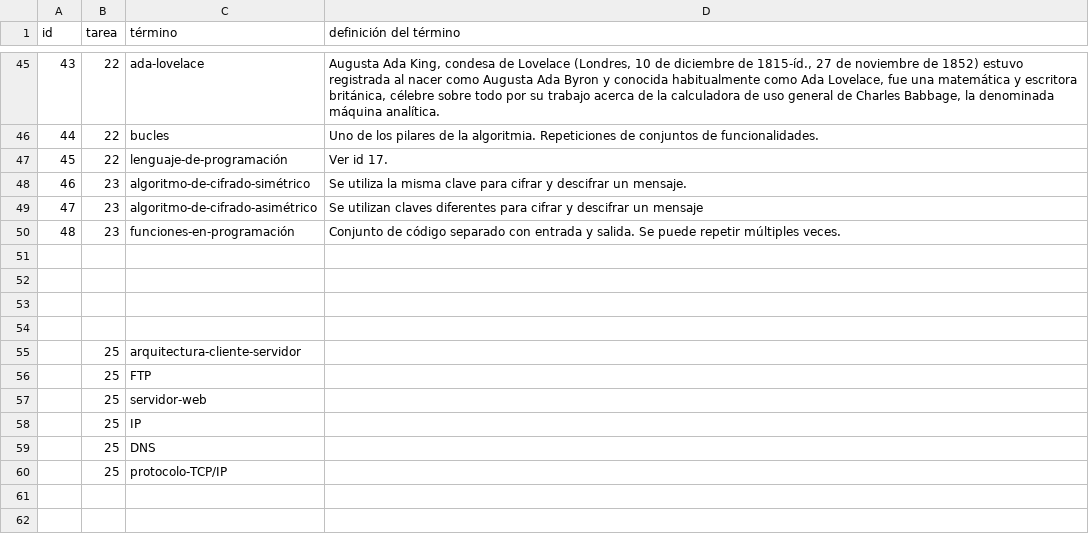
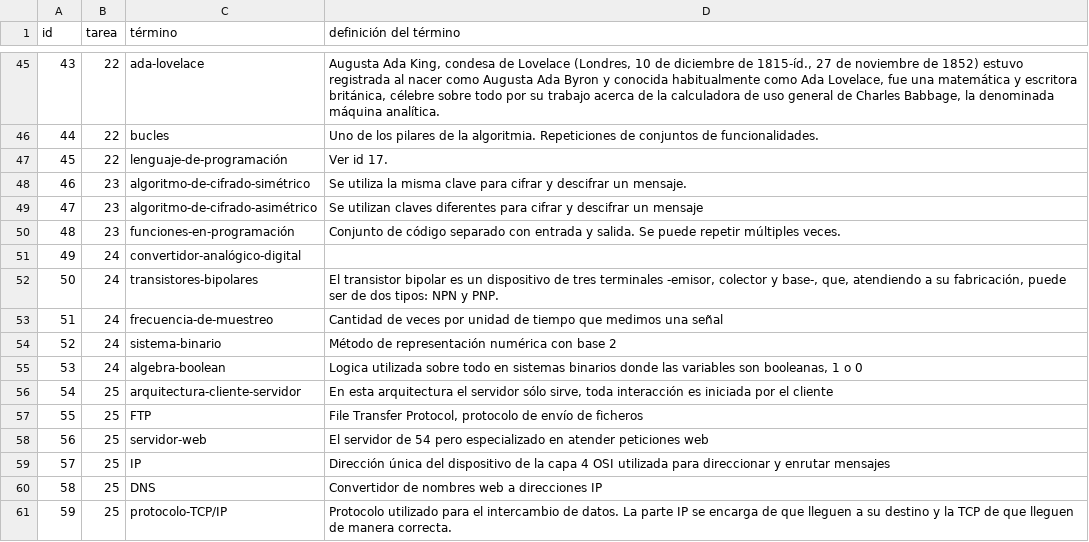
Before and after one commit to AnderGalisteo/theegg_ai, a CSV file: diccionario.csv, drawn as a sheet; only a part is shown, gaps mark what is left out; addresses are those after the commit; the diff names each change by its address in the sheet, - before the commit and + after, or states it on an @@ line.

Commit message:
Tarea 24 basada en la 21 y update de diccionario

```diff
--- a/diccionario.csv
+++ b/diccionario.csv
-row 51: (empty)
+row 51: 49 | 24 | convertidor-analógico-digital
-row 52: (empty)
+row 52: 50 | 24 | transistores-bipolares | El transistor bipolar es un dispositivo de tres terminales -emisor, colector y base-, que, atendiendo a su fabricación, puede ser de dos tipos: NPN y PNP.
-row 53: (empty)
+row 53: 51 | 24 | frecuencia-de-muestreo | Cantidad de veces por unidad de tiempo que medimos una señal
-row 54: (empty)
+row 54: 52 | 24 | sistema-binario | Método de representación numérica con base 2
+row 55: 53 | 24 | algebra-boolean | Logica utilizada sobre todo en sistemas binarios donde las variables son booleanas, 1 o 0
@@ column A (id) renumbered from row 56 down @@
-D56 (definición del término): (empty)
+D56 (definición del término): En esta arquitectura el servidor sólo sirve, toda interacción es iniciada por el cliente
-D57 (definición del término): (empty)
+D57 (definición del término): File Transfer Protocol, protocolo de envío de ficheros
-D58 (definición del término): (empty)
+D58 (definición del término): El servidor de 54 pero especializado en atender peticiones web
-D59 (definición del término): (empty)
+D59 (definición del término): Dirección única del dispositivo de la capa 4 OSI utilizada para direccionar y enrutar mensajes
-D60 (definición del término): (empty)
+D60 (definición del término): Convertidor de nombres web a direcciones IP
-D61 (definición del término): (empty)
+D61 (definición del término): Protocolo utilizado para el intercambio de datos. La parte IP se encarga de que lleguen a su destino y la TCP de que lleguen de manera correcta.
```
Also changed, not shown: 2 other files.
